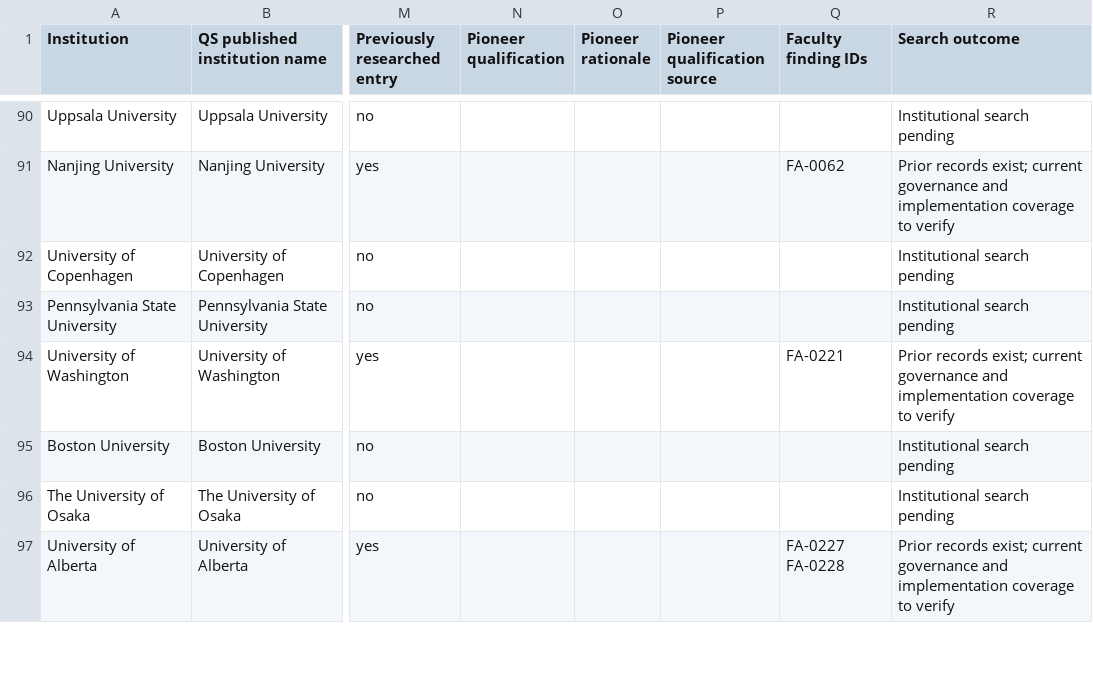
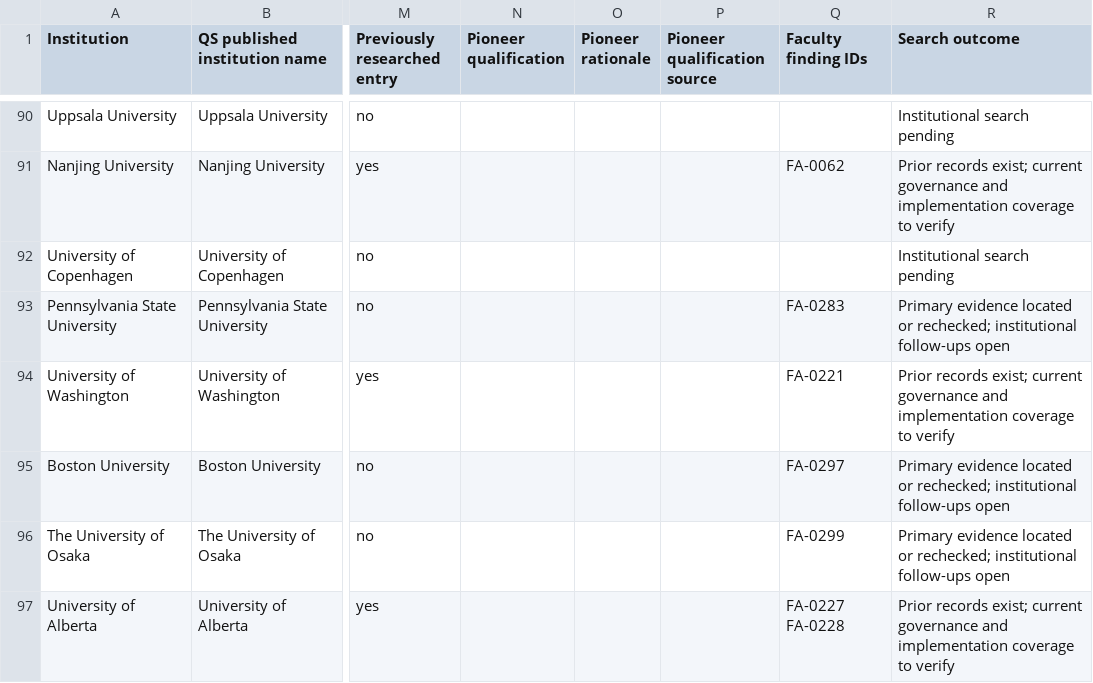
Before and after one commit to oneneinone/ai-and-education, a CSV file: faculty-ai-coverage.csv, drawn as a sheet; only a part is shown, gaps mark what is left out; the diff covers the shown part only; the diff names each change by its address in the sheet, - before the commit and + after, or states it on an @@ line.

```diff
--- a/faculty-ai-coverage.csv
+++ b/faculty-ai-coverage.csv
-Q93 (Faculty finding IDs): (empty)
+Q93 (Faculty finding IDs): FA-0283
-R93 (Search outcome): Institutional search pending
+R93 (Search outcome): Primary evidence located or rechecked; institutional follow-ups open
-Q95 (Faculty finding IDs): (empty)
+Q95 (Faculty finding IDs): FA-0297
-R95:R96 (Search outcome): Institutional search pending
+R95:R96 (Search outcome): Primary evidence located or rechecked; institutional follow-ups open
-Q96 (Faculty finding IDs): (empty)
+Q96 (Faculty finding IDs): FA-0299
```
Also changed, not shown: 2 added rows and 45 edited cells elsewhere in this file, 5 other files.
